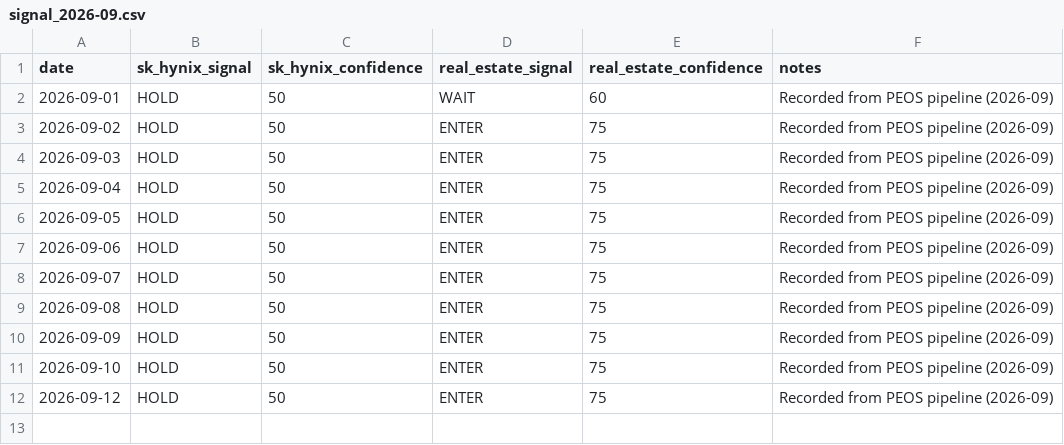
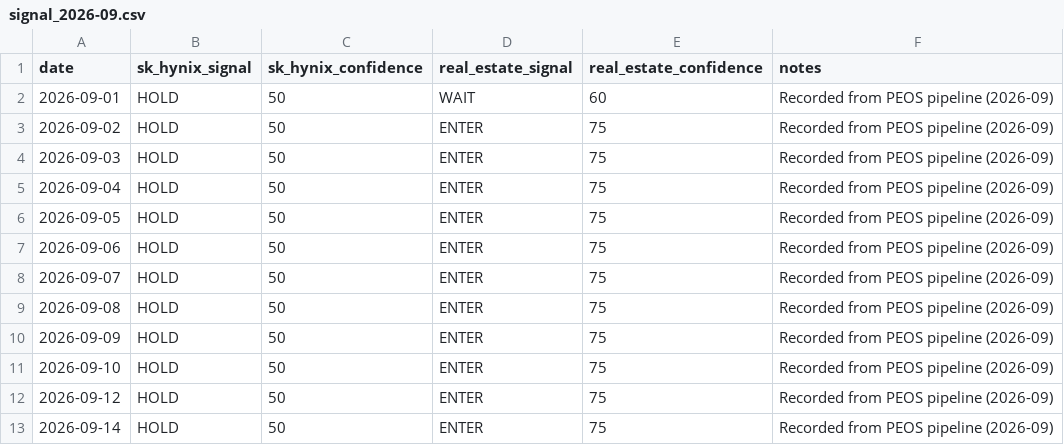
Before and after one commit to stevekoo-ai/Repo_name, a CSV file: data/daily_signals/signal_2026-09.csv, drawn as a sheet; the diff names each change by its address in the sheet, - before the commit and + after, or states it on an @@ line.

```diff
--- a/data/daily_signals/signal_2026-09.csv
+++ b/data/daily_signals/signal_2026-09.csv
+row 13: 2026-09-14 | HOLD | 50 | ENTER | 75 | Recorded from PEOS pipeline (2026-09)
```
Also changed, not shown: data/peos_daily_history.csv, 9 other files.
